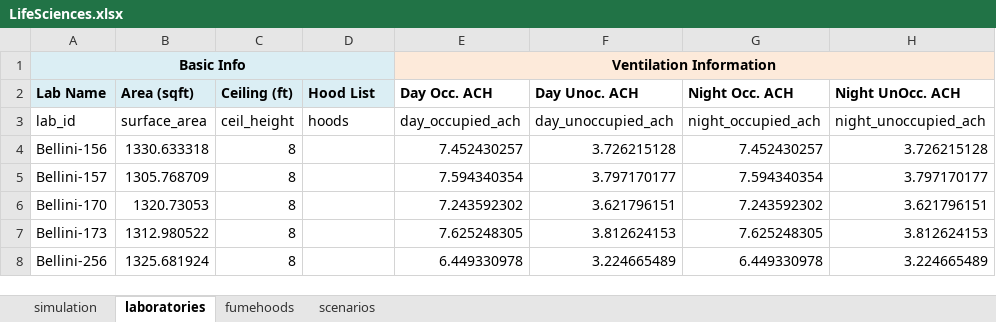
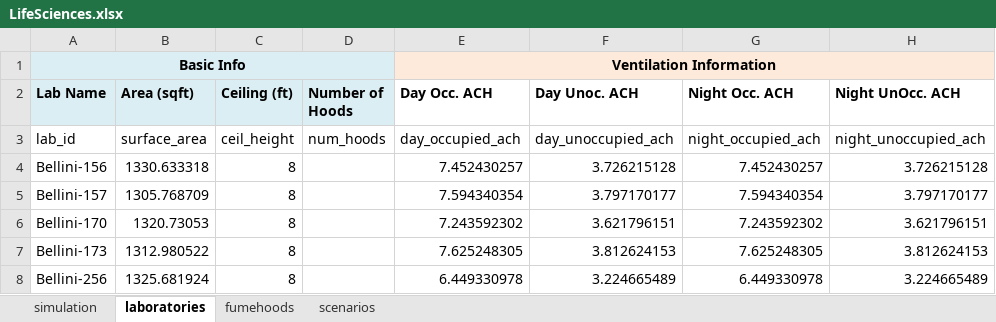
Before and after one commit to mebrunet/labsim, an Excel workbook: LifeSciences.xlsx, sheet laboratories, drawn as a sheet; only a part is shown; values as stored, in another font and other column widths than the file's, no borders; conditional formats not drawn; the diff names each change by its address in the sheet, - before the commit and + after, or states it on an @@ line.

```diff
--- a/LifeSciences.xlsx (sheet laboratories)
+++ b/LifeSciences.xlsx (sheet laboratories)
-D2: Hood List
+D2: Number of Hoods
-D3 (Number of Hoods): hoods
+D3 (Number of Hoods): num_hoods
```
Also changed, not shown: 2 other files.
